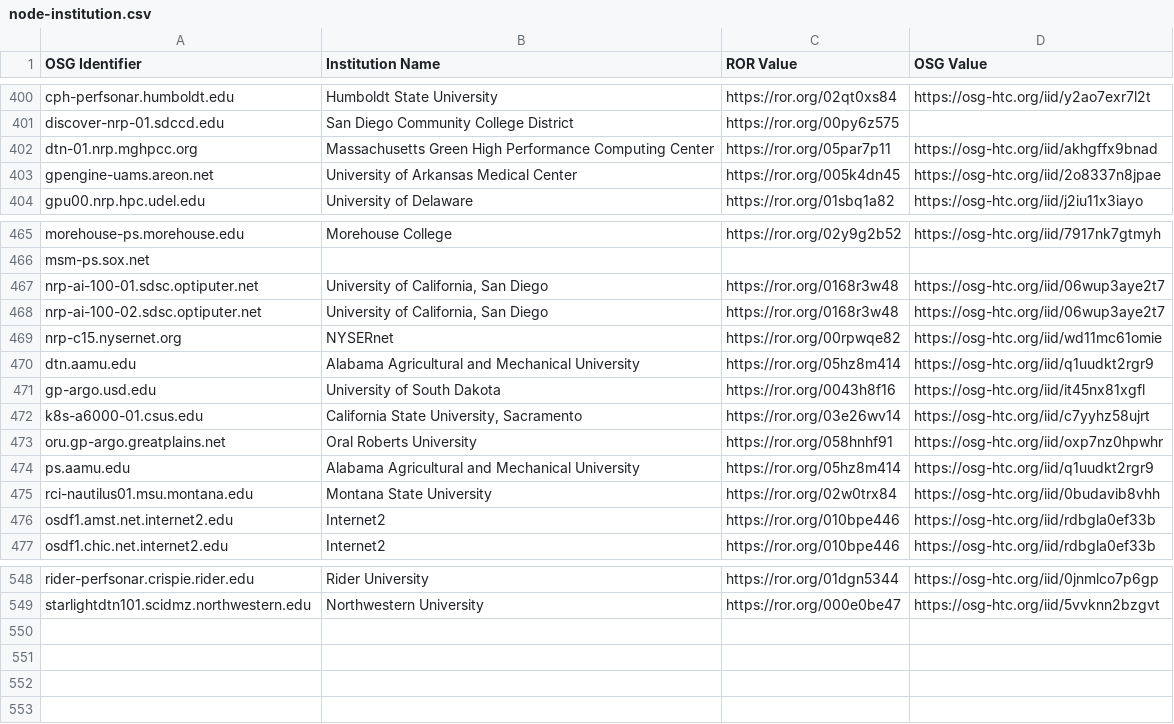
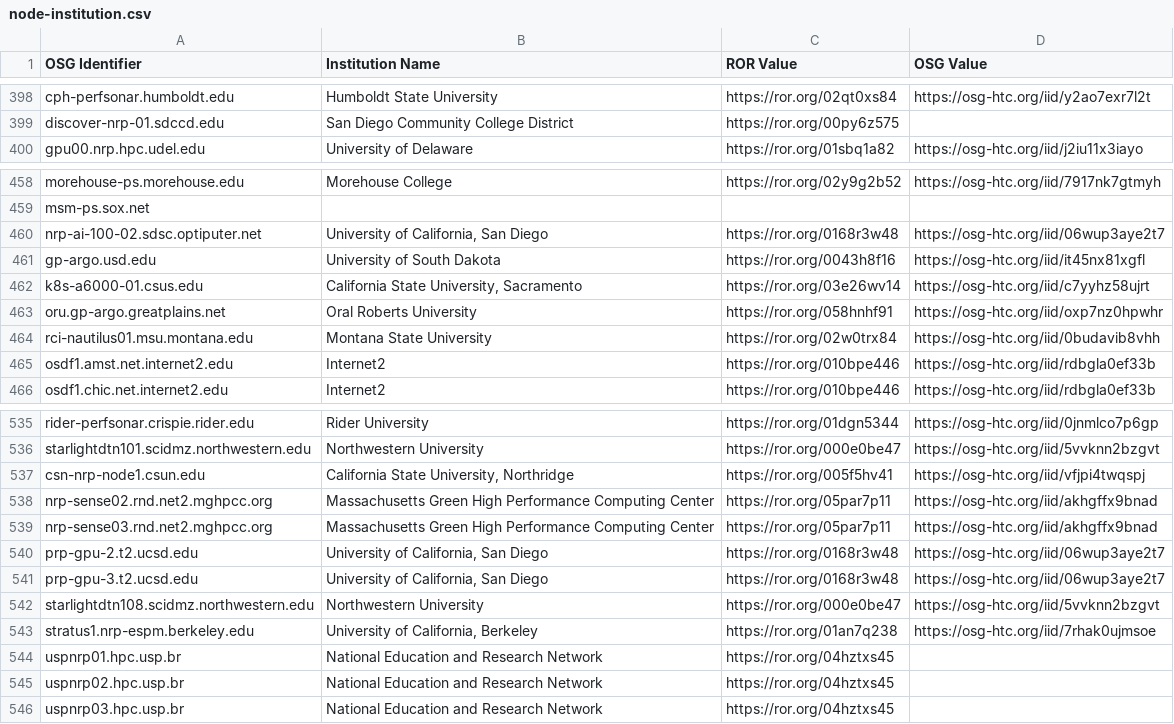
Before and after one commit to djw8605/nrp-ror-labeler, a CSV file: node-institution.csv, drawn as a sheet; only a part is shown, gaps mark what is left out; the diff covers the shown part only.

```diff
--- a/node-institution.csv
+++ b/node-institution.csv
@@ -401,4 +399,2 @@ cph-perfsonar.humboldt.edu,Humboldt State University,https://ror.org/02qt0xs84,h
 discover-nrp-01.sdccd.edu,San Diego Community College District,https://ror.org/00py6z575,
-dtn-01.nrp.mghpcc.org,Massachusetts Green High Performance Computing Center,https://ror.org/05par7p11,https://osg-htc.org/iid/akhgffx9bnad
-gpengine-uams.areon.net,University of Arkansas Medical Center,https://ror.org/005k4dn45,https://osg-htc.org/iid/2o8337n8jpae
 gpu00.nrp.hpc.udel.edu,University of Delaware,https://ror.org/01sbq1a82,https://osg-htc.org/iid/j2iu11x3iayo
@@ -466,6 +459,3 @@ morehouse-ps.morehouse.edu,Morehouse College,https://ror.org/02y9g2b52,https://o
 msm-ps.sox.net,,,
-nrp-ai-100-01.sdsc.optiputer.net,"University of California, San Diego",https://ror.org/0168r3w48,https://osg-htc.org/iid/06wup3aye2t7
 nrp-ai-100-02.sdsc.optiputer.net,"University of California, San Diego",https://ror.org/0168r3w48,https://osg-htc.org/iid/06wup3aye2t7
-nrp-c15.nysernet.org,NYSERnet,https://ror.org/00rpwqe82,https://osg-htc.org/iid/wd11mc61omie
-dtn.aamu.edu,Alabama Agricultural and Mechanical University,https://ror.org/05hz8m414,https://osg-htc.org/iid/q1uudkt2rgr9
 gp-argo.usd.edu,University of South Dakota,https://ror.org/0043h8f16,https://osg-htc.org/iid/it45nx81xgfl
@@ -473,3 +463,2 @@ k8s-a6000-01.csus.edu,"California State University, Sacramento",https://ror.org/
 oru.gp-argo.greatplains.net,Oral Roberts University,https://ror.org/058hnhf91,https://osg-htc.org/iid/oxp7nz0hpwhr
-ps.aamu.edu,Alabama Agricultural and Mechanical University,https://ror.org/05hz8m414,https://osg-htc.org/iid/q1uudkt2rgr9
 rci-nautilus01.msu.montana.edu,Montana State University,https://ror.org/02w0trx84,https://osg-htc.org/iid/0budavib8vhh
@@ -549 +536,11 @@ rider-perfsonar.crispie.rider.edu,Rider University,https://ror.org/01dgn5344,htt
 starlightdtn101.scidmz.northwestern.edu,Northwestern University,https://ror.org/000e0be47,https://osg-htc.org/iid/5vvknn2bzgvt
+csn-nrp-node1.csun.edu,"California State University, Northridge",https://ror.org/005f5hv41,https://osg-htc.org/iid/vfjpi4twqspj
+nrp-sense02.rnd.net2.mghpcc.org,Massachusetts Green High Performance Computing Center,https://ror.org/05par7p11,https://osg-htc.org/iid/akhgffx9bnad
+nrp-sense03.rnd.net2.mghpcc.org,Massachusetts Green High Performance Computing Center,https://ror.org/05par7p11,https://osg-htc.org/iid/akhgffx9bnad
+prp-gpu-2.t2.ucsd.edu,"University of California, San Diego",https://ror.org/0168r3w48,https://osg-htc.org/iid/06wup3aye2t7
+prp-gpu-3.t2.ucsd.edu,"University of California, San Diego",https://ror.org/0168r3w48,https://osg-htc.org/iid/06wup3aye2t7
+starlightdtn108.scidmz.northwestern.edu,Northwestern University,https://ror.org/000e0be47,https://osg-htc.org/iid/5vvknn2bzgvt
+stratus1.nrp-espm.berkeley.edu,"University of California, Berkeley",https://ror.org/01an7q238,https://osg-htc.org/iid/7rhak0ujmsoe
+uspnrp01.hpc.usp.br,National Education and Research Network,https://ror.org/04hztxs45,
+uspnrp02.hpc.usp.br,National Education and Research Network,https://ror.org/04hztxs45,
+uspnrp03.hpc.usp.br,National Education and Research Network,https://ror.org/04hztxs45,
```
Also changed, not shown: 7 removed rows elsewhere in this file, 1 other file.
